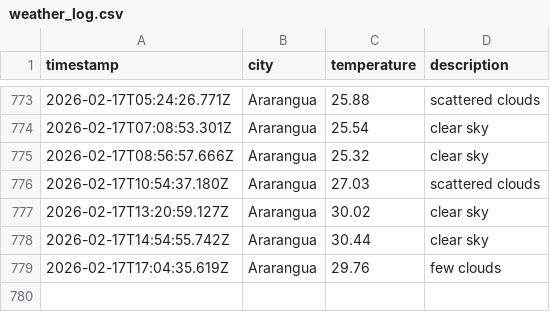
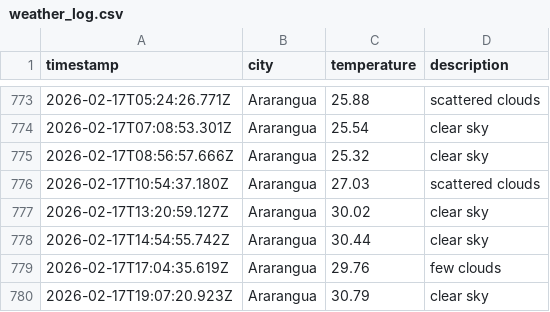
Before and after one commit to moniafavaro/DataOps-weather-js, a CSV file: data/weather_log.csv, drawn as a sheet; only a part is shown, gaps mark what is left out; the diff names each change by its address in the sheet, - before the commit and + after, or states it on an @@ line.

```diff
--- a/data/weather_log.csv
+++ b/data/weather_log.csv
+row 780: 2026-02-17T19:07:20.923Z | Ararangua | 30.79 | clear sky
```
Also changed, not shown: 1 other file.
